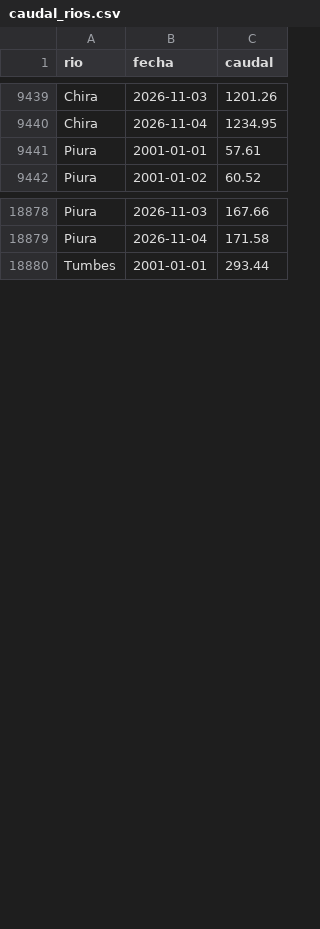
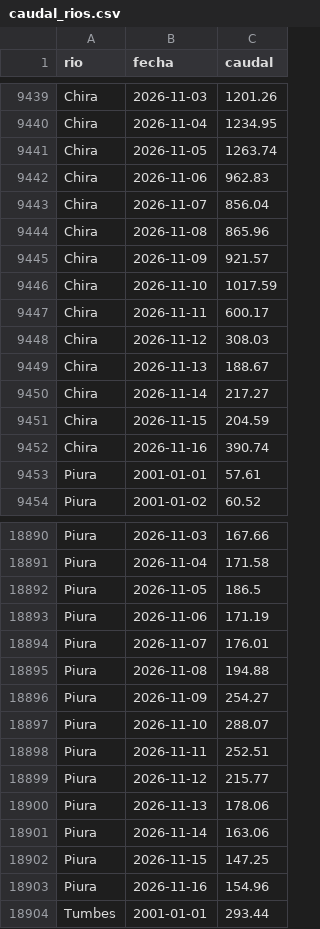
Before and after one commit to MarciaShapiama/iapn-inei, a CSV file: data/modelo/caudal_rios.csv, drawn as a sheet; only a part is shown, gaps mark what is left out; the diff covers the shown part only; the diff names each change by its address in the sheet, - before the commit and + after, or states it on an @@ line.

```diff
--- a/data/modelo/caudal_rios.csv
+++ b/data/modelo/caudal_rios.csv
+row 9441: Chira | 2026-11-05 | 1263.74
+row 9442: Chira | 2026-11-06 | 962.83
+row 9443: Chira | 2026-11-07 | 856.04
+row 9444: Chira | 2026-11-08 | 865.96
+row 9445: Chira | 2026-11-09 | 921.57
+row 9446: Chira | 2026-11-10 | 1017.59
+row 9447: Chira | 2026-11-11 | 600.17
+row 9448: Chira | 2026-11-12 | 308.03
+row 9449: Chira | 2026-11-13 | 188.67
+row 9450: Chira | 2026-11-14 | 217.27
+row 9451: Chira | 2026-11-15 | 204.59
+row 9452: Chira | 2026-11-16 | 390.74
+row 18892: Piura | 2026-11-05 | 186.5
+row 18893: Piura | 2026-11-06 | 171.19
+row 18894: Piura | 2026-11-07 | 176.01
+row 18895: Piura | 2026-11-08 | 194.88
+row 18896: Piura | 2026-11-09 | 254.27
+row 18897: Piura | 2026-11-10 | 288.07
+row 18898: Piura | 2026-11-11 | 252.51
+row 18899: Piura | 2026-11-12 | 215.77
+row 18900: Piura | 2026-11-13 | 178.06
+row 18901: Piura | 2026-11-14 | 163.06
+row 18902: Piura | 2026-11-15 | 147.25
+row 18903: Piura | 2026-11-16 | 154.96
```
Also changed, not shown: 12 added rows elsewhere in this file, 9 other files.
